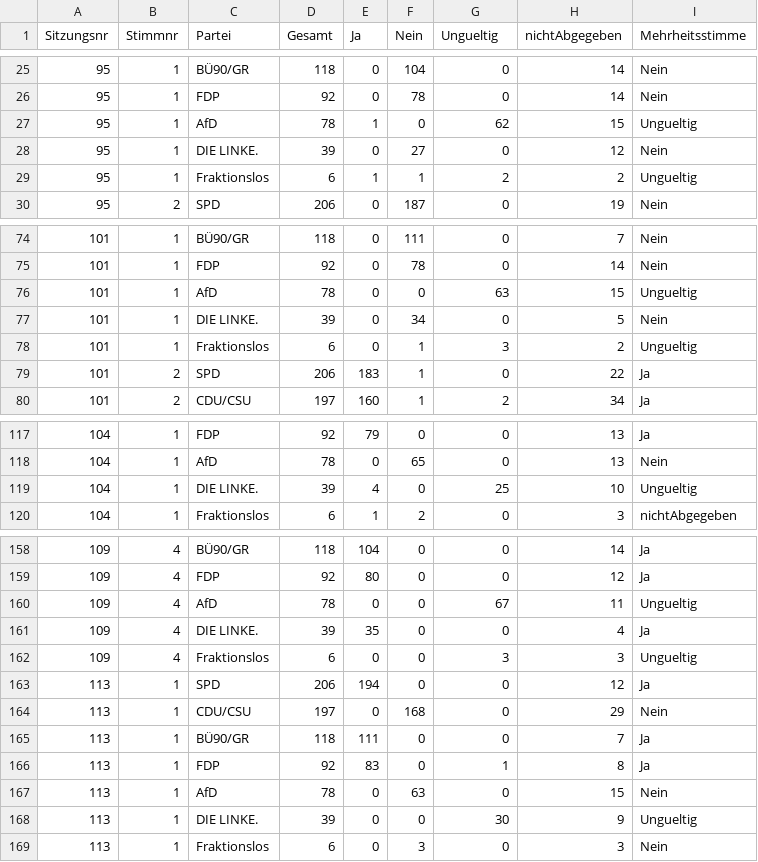
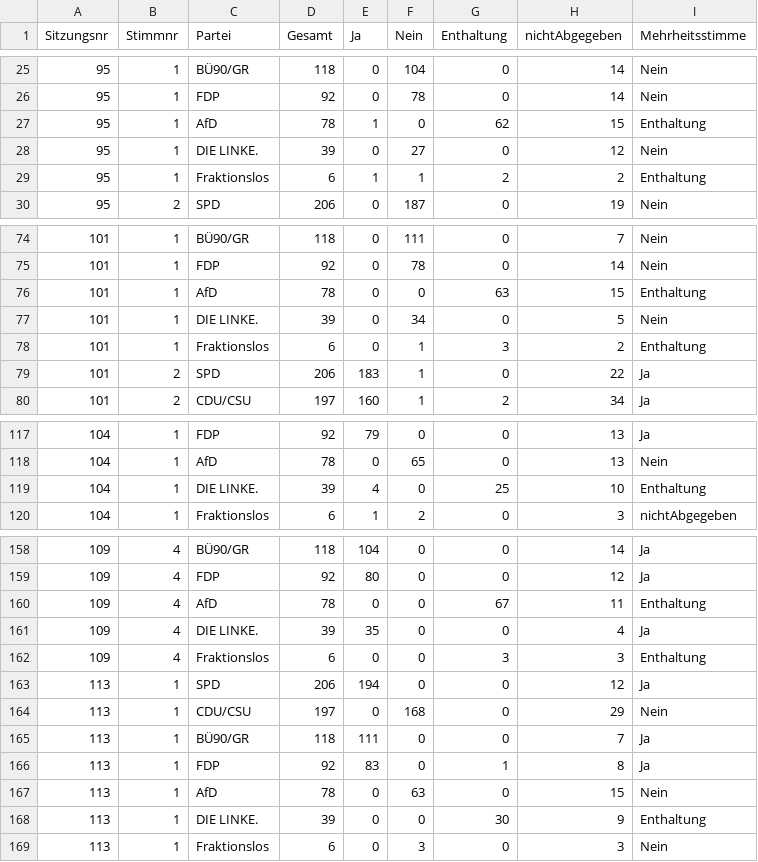
Before and after one commit to kraft55/fraktionslose, a CSV file: stimmen_zusammenfassung_mehrheitsstimme.csv, drawn as a sheet; only a part is shown, gaps mark what is left out; the diff covers the shown part only.

Commit message:
Add method fraktionslose_stimmen

```diff
--- a/stimmen_zusammenfassung_mehrheitsstimme.csv
+++ b/stimmen_zusammenfassung_mehrheitsstimme.csv
@@ -1 +1 @@
-Sitzungsnr,Stimmnr,Partei,Gesamt,Ja,Nein,Ungueltig,nichtAbgegeben,Mehrheitsstimme
+Sitzungsnr,Stimmnr,Partei,Gesamt,Ja,Nein,Enthaltung,nichtAbgegeben,Mehrheitsstimme
@@ -26,5 +26,5 @@ Sitzungsnr,Stimmnr,Partei,Gesamt,Ja,Nein,Ungueltig,nichtAbgegeben,Mehrheitsstimm
 95,1,FDP,92,0,78,0,14,Nein
-95,1,AfD,78,1,0,62,15,Ungueltig
+95,1,AfD,78,1,0,62,15,Enthaltung
 95,1,DIE LINKE.,39,0,27,0,12,Nein
-95,1,Fraktionslos,6,1,1,2,2,Ungueltig
+95,1,Fraktionslos,6,1,1,2,2,Enthaltung
 95,2,SPD,206,0,187,0,19,Nein
@@ -75,5 +75,5 @@ Sitzungsnr,Stimmnr,Partei,Gesamt,Ja,Nein,Ungueltig,nichtAbgegeben,Mehrheitsstimm
 101,1,FDP,92,0,78,0,14,Nein
-101,1,AfD,78,0,0,63,15,Ungueltig
+101,1,AfD,78,0,0,63,15,Enthaltung
 101,1,DIE LINKE.,39,0,34,0,5,Nein
-101,1,Fraktionslos,6,0,1,3,2,Ungueltig
+101,1,Fraktionslos,6,0,1,3,2,Enthaltung
 101,2,SPD,206,183,1,0,22,Ja
@@ -118,3 +118,3 @@ Sitzungsnr,Stimmnr,Partei,Gesamt,Ja,Nein,Ungueltig,nichtAbgegeben,Mehrheitsstimm
 104,1,AfD,78,0,65,0,13,Nein
-104,1,DIE LINKE.,39,4,0,25,10,Ungueltig
+104,1,DIE LINKE.,39,4,0,25,10,Enthaltung
 104,1,Fraktionslos,6,1,2,0,3,nichtAbgegeben
@@ -159,5 +159,5 @@ Sitzungsnr,Stimmnr,Partei,Gesamt,Ja,Nein,Ungueltig,nichtAbgegeben,Mehrheitsstimm
 109,4,FDP,92,80,0,0,12,Ja
-109,4,AfD,78,0,0,67,11,Ungueltig
+109,4,AfD,78,0,0,67,11,Enthaltung
 109,4,DIE LINKE.,39,35,0,0,4,Ja
-109,4,Fraktionslos,6,0,0,3,3,Ungueltig
+109,4,Fraktionslos,6,0,0,3,3,Enthaltung
 113,1,SPD,206,194,0,0,12,Ja
@@ -167,3 +167,3 @@ Sitzungsnr,Stimmnr,Partei,Gesamt,Ja,Nein,Ungueltig,nichtAbgegeben,Mehrheitsstimm
 113,1,AfD,78,0,63,0,15,Nein
-113,1,DIE LINKE.,39,0,0,30,9,Ungueltig
+113,1,DIE LINKE.,39,0,0,30,9,Enthaltung
 113,1,Fraktionslos,6,0,3,0,3,Nein
```
Also changed, not shown: 4 edited cells elsewhere in this file, 3 other files.
